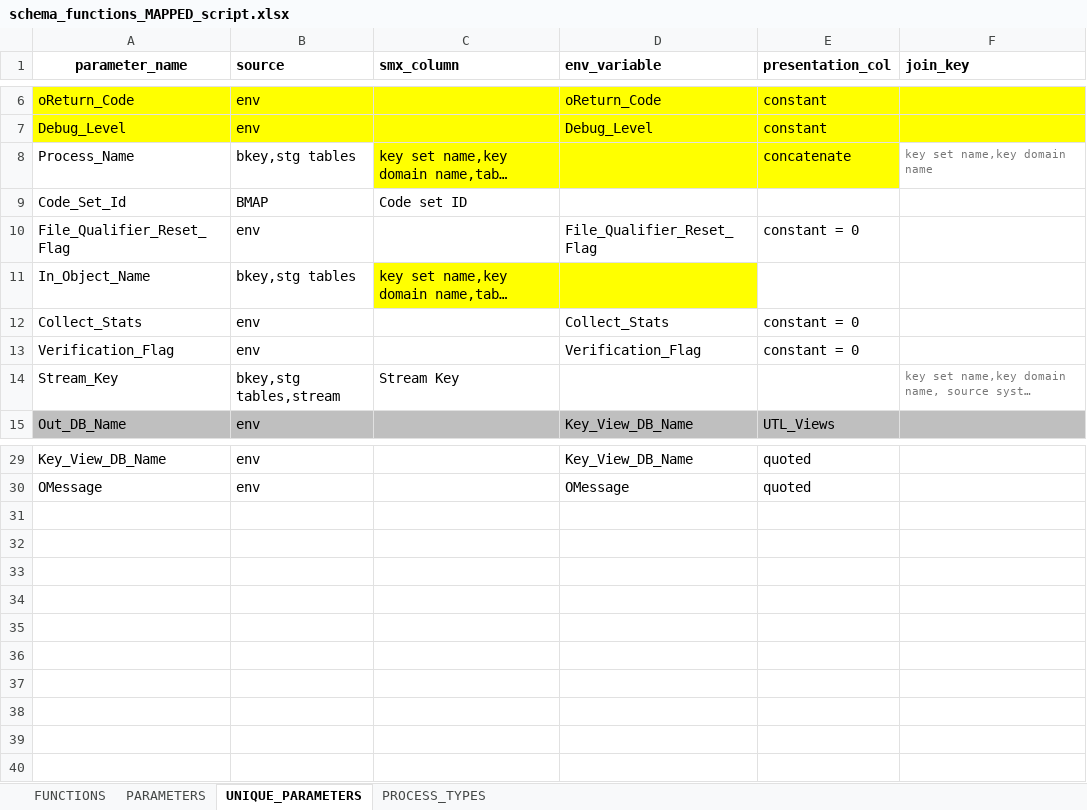
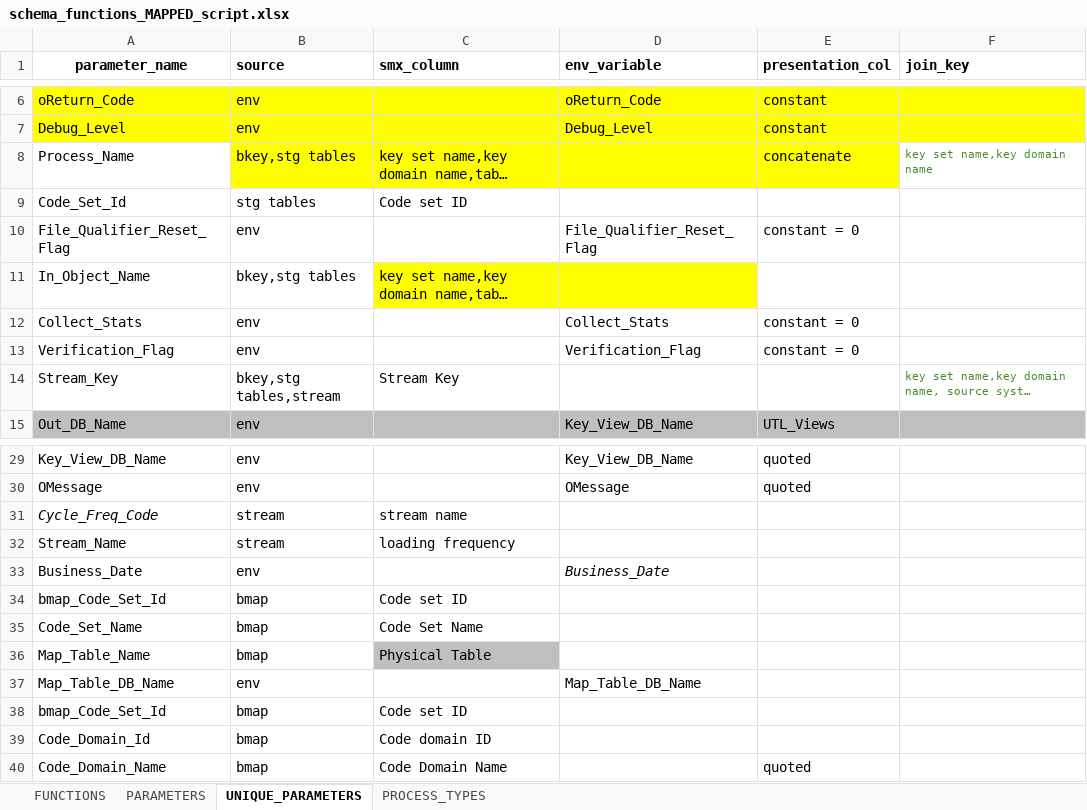
Before and after one commit to MohamedReda2342/ETL_Framework, an Excel workbook: schema_functions_MAPPED_script.xlsx, sheet UNIQUE_PARAMETERS, drawn as a sheet; only a part is shown, gaps mark what is left out; long unchanged cells end in …; values as stored, in another font and other column widths than the file's, no borders; the diff names each change by its address in the sheet, - before the commit and + after, or states it on an @@ line.

```diff
--- a/schema_functions_MAPPED_script.xlsx (sheet UNIQUE_PARAMETERS)
+++ b/schema_functions_MAPPED_script.xlsx (sheet UNIQUE_PARAMETERS)
-B8 fill: none
+B8 fill: #FFFF00
-F8 text colour: #777777
+F8 text colour: #448C27
-B9 (source): BMAP
+B9 (source): stg tables
-F14 text colour: #777777
+F14 text colour: #448C27
+row 31: Cycle_Freq_Code | stream | stream name
+row 32: Stream_Name | stream | loading frequency
+row 33: Business_Date | env |  | Business_Date
+row 34: bmap_Code_Set_Id | bmap | Code set ID
+row 35: Code_Set_Name | bmap | Code Set Name
+row 36: Map_Table_Name | bmap | Physical Table
+row 37: Map_Table_DB_Name | env |  | Map_Table_DB_Name
+row 38: bmap_Code_Set_Id | bmap | Code set ID
+row 39: Code_Domain_Id | bmap | Code domain ID
+row 40: Code_Domain_Name | bmap | Code Domain Name |  | quoted
```
Also changed, not shown: sheet FUNCTIONS, sheet PARAMETERS, 15 other files.
